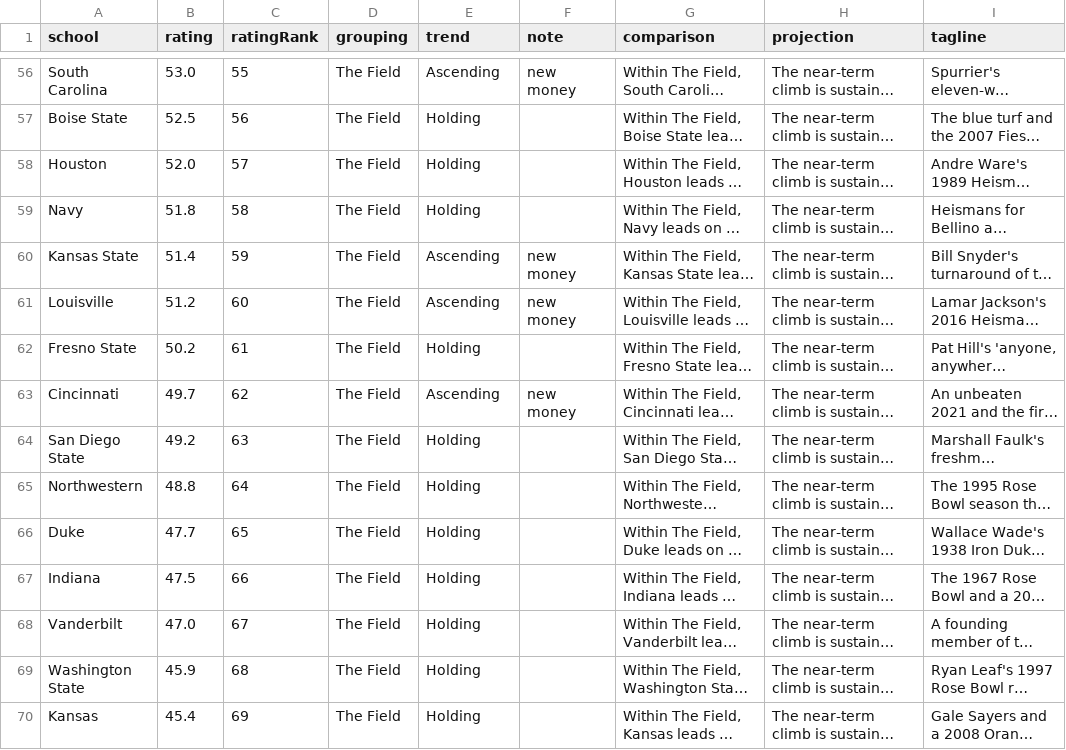
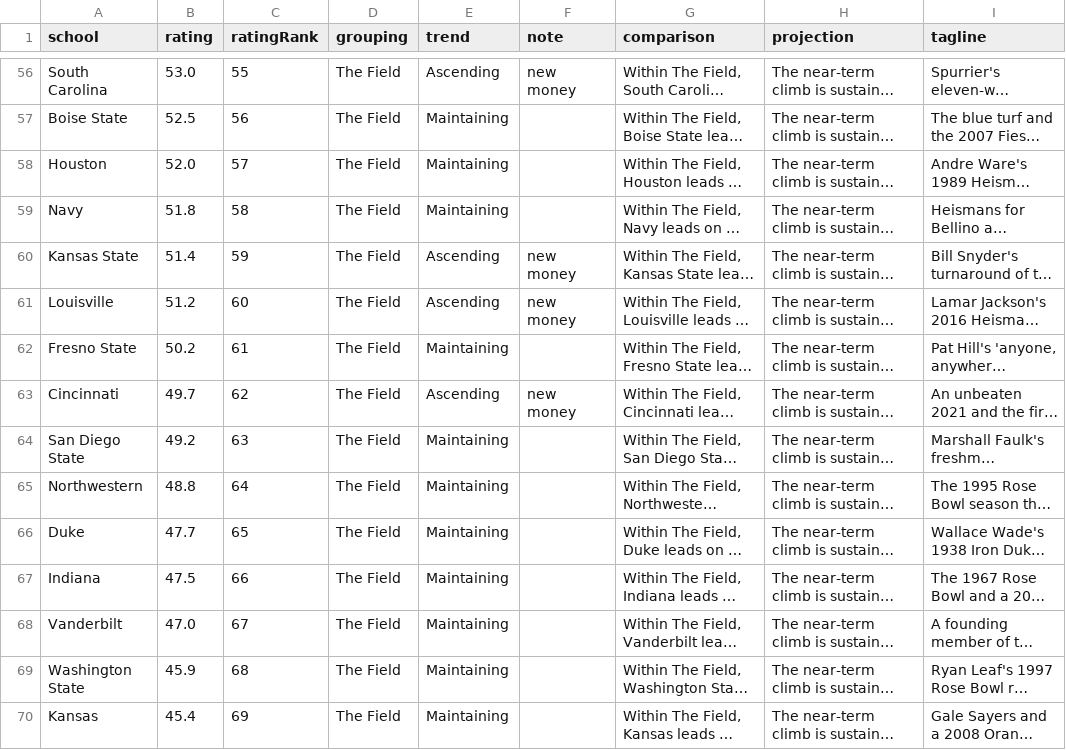
Before and after one commit to AlexVastartis/AlexVastartis.github.io, a CSV file: public/data/breakdown.csv, drawn as a sheet; only a part is shown, gaps mark what is left out; long unchanged cells end in …; the diff covers the shown part only; the diff names each change by its address in the sheet, - before the commit and + after, or states it on an @@ line.

Commit message:
Slice 2o: 10-stat strip, trend rename, panel tidy-up, more hovers
- Ranked-list colour strip is now the 10 rating stats (2 per criterion, in
  order), not the 5 criteria. The program's own high/low outliers (dropped
  from its rating) are greyed, matching the Team Panel. Hover is a CSS tooltip
  (instant) with stat / raw value / percentile.
- Trajectory words: Ascending / Descending / Maintaining (was Ascending /
  Receding / Holding). The Maintaining hover now spells out "keeping pace with
  its own history — no era of clear rise or decline".
- Ranked-list sub-line no longer repeats the grouping name — it's the
  trajectory, described.
- Team Panel: dropped the Ascending/… line entirely. The identity line is now
  #rank · rating · grouping. Each criterion header carries its percentile,
  coloured to match its label (criterion = bright, the 10 stats = muted).
- "⌖ jump" removed from the chart-view panel (only useful next to a list).
- ≈ prefix on the range-brace numbers.
- Added hover text across the app: ranked-list rank & rating, group counts,
  subject tabs, view toggle, conference chips, ★ team select, marker toggle,
  criterion-list rank & score, scatter axis titles, team-card panels.

```diff
--- a/public/data/breakdown.csv
+++ b/public/data/breakdown.csv
-E57:E59 (trend): Holding
+E57:E59 (trend): Maintaining
-E62 (trend): Holding
+E62 (trend): Maintaining
-E64:E70 (trend): Holding
+E64:E70 (trend): Maintaining
```
Also changed, not shown: 102 edited cells elsewhere in this file, 14 other files.
